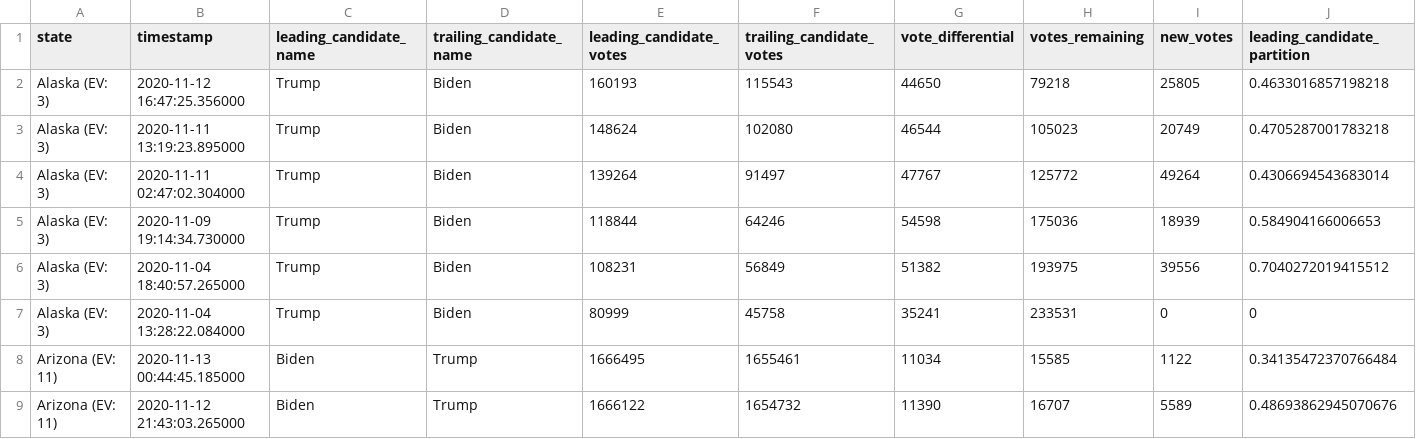
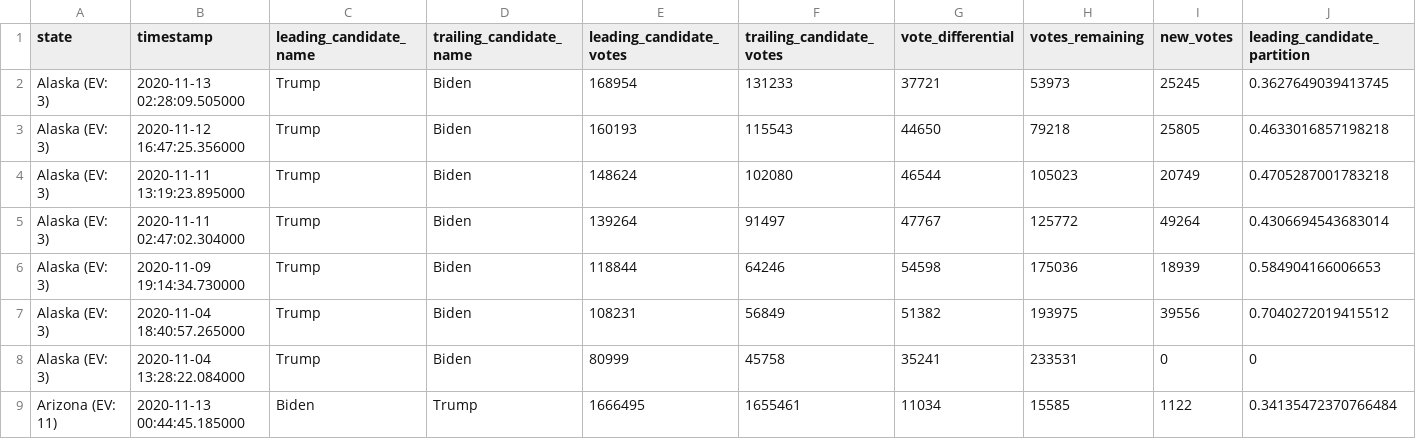
Before and after one commit to DanSimon/nyt-2020-election-scraper, a CSV file: battleground-state-changes.csv, drawn as a sheet; only a part is shown; the shorter side is filled out with more unchanged rows; rows hold the shown columns only; the diff names each change by its address in the sheet, - before the commit and + after, or states it on an @@ line.

```diff
--- a/battleground-state-changes.csv
+++ b/battleground-state-changes.csv
+row 2: Alaska (EV: 3) | 2020-11-13 02:28:09.505000 | Trump | Biden | 168954 | 131233 | 37721 | 53973 | 25245 | 0.3627649039413745
```
Also changed, not shown: 4 other files.
